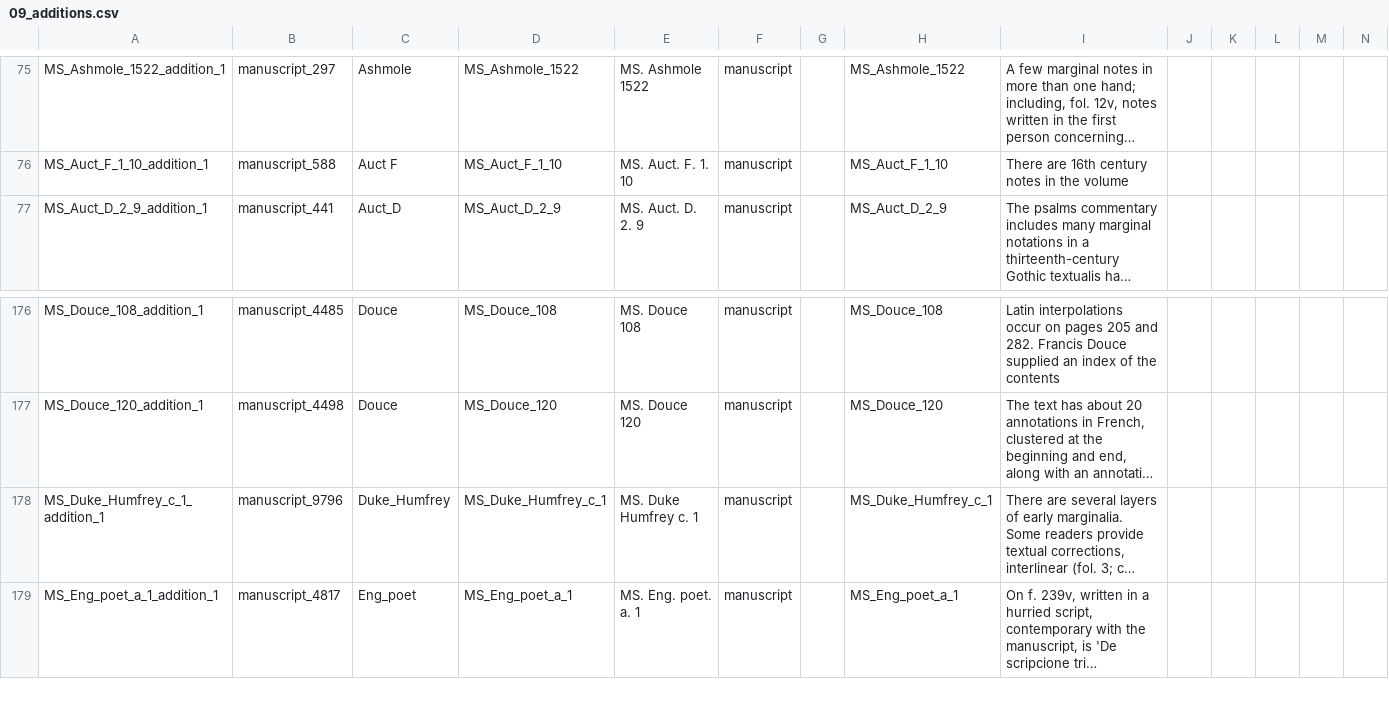
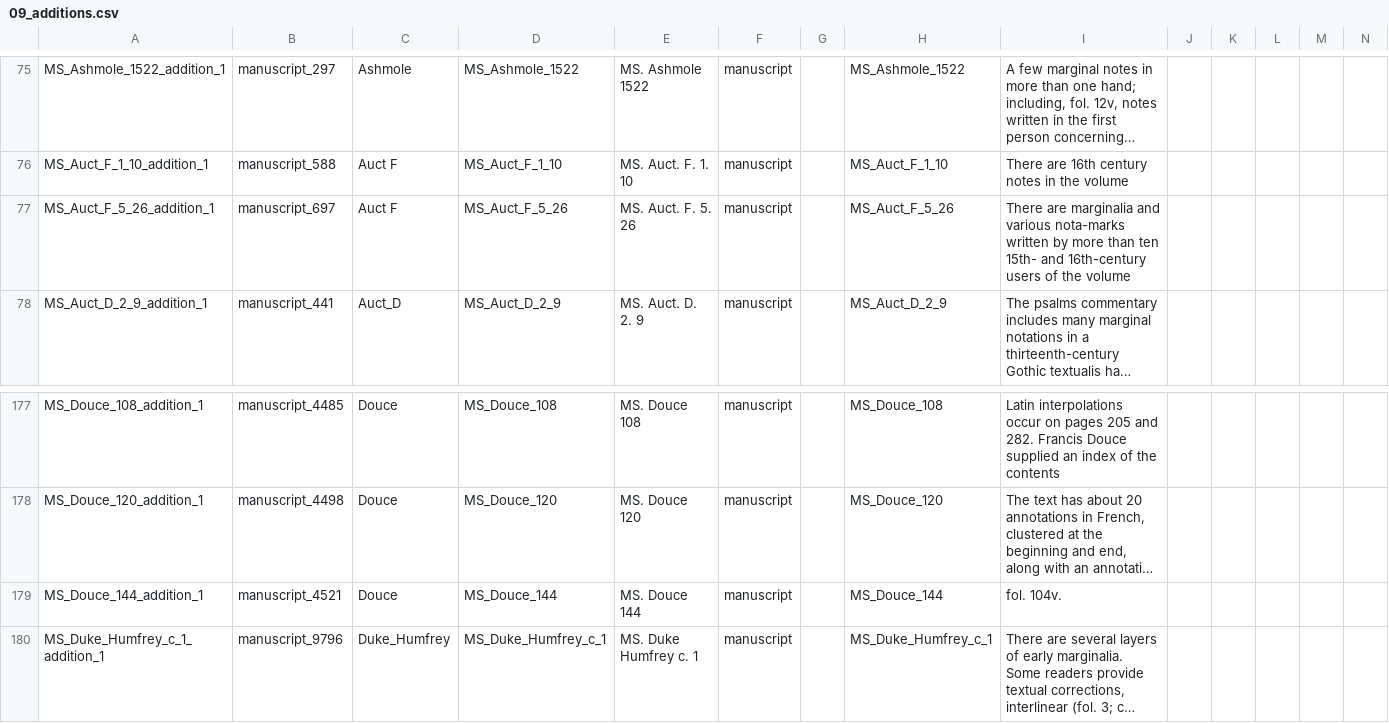
Before and after one commit to Digital-Scholarship-Oxford/enabling-digital-research, a CSV file: tabular_data/output/collection/csv/09_additions.csv, drawn as a sheet; only a part is shown, gaps mark what is left out; the shorter side is filled out with more unchanged rows; long unchanged cells end in …; rows hold the shown columns only; the diff names each change by its address in the sheet, - before the commit and + after, or states it on an @@ line.

```diff
--- a/tabular_data/output/collection/csv/09_additions.csv
+++ b/tabular_data/output/collection/csv/09_additions.csv
+row 77: MS_Auct_F_5_26_addition_1 | manuscript_697 | Auct F | MS_Auct_F_5_26 | MS. Auct. F. 5. 26 | manuscript |  | MS_Auct_F_5_26 | There are marginalia and various nota-marks written by more than ten 15th- and 16th-century users of the volume
+row 179: MS_Douce_144_addition_1 | manuscript_4521 | Douce | MS_Douce_144 | MS. Douce 144 | manuscript |  | MS_Douce_144 | fol. 104v.
```
Also changed, not shown: tabular_data/output/authority/csv/data_quality_authority.csv, tabular_data/output/collection/csv/data_quality_collection.csv, 25 other files.
